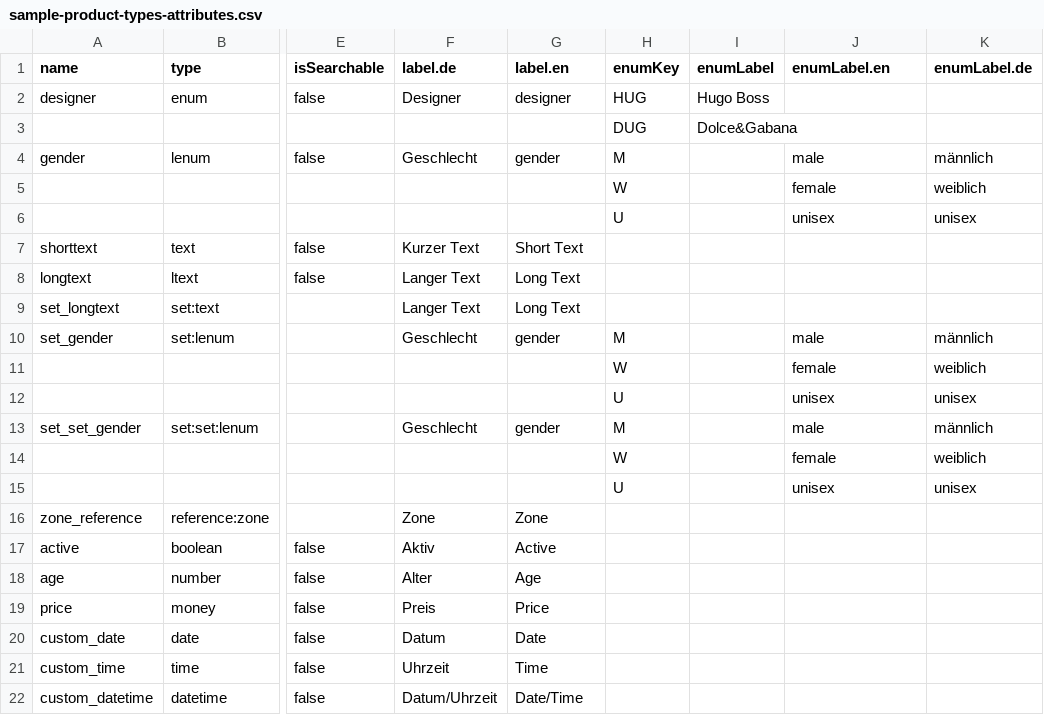
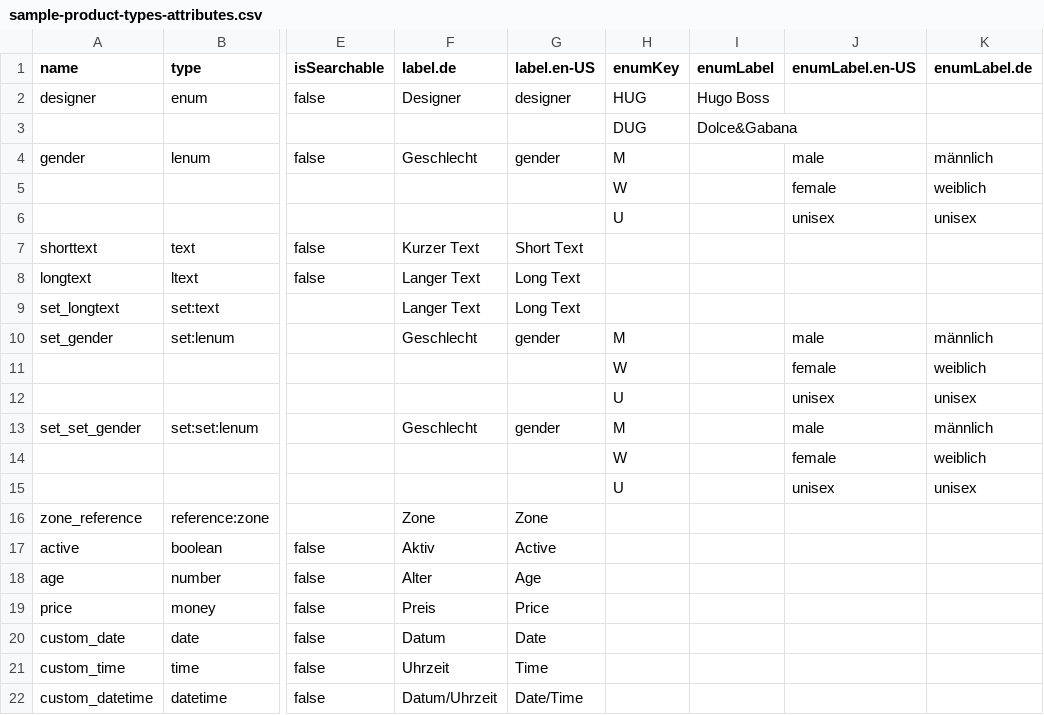
Before and after one commit to commercetools/sphere-product-type-json-generator, a CSV file: data/sample-product-types-attributes.csv, drawn as a sheet; only a part is shown, gaps mark what is left out; the diff names each change by its address in the sheet, - before the commit and + after, or states it on an @@ line.

Commit message:
add en-US to example to demonstrate new locales

```diff
--- a/data/sample-product-types-attributes.csv
+++ b/data/sample-product-types-attributes.csv
-G1: label.en
+G1: label.en-US
-J1: enumLabel.en
+J1: enumLabel.en-US
```
